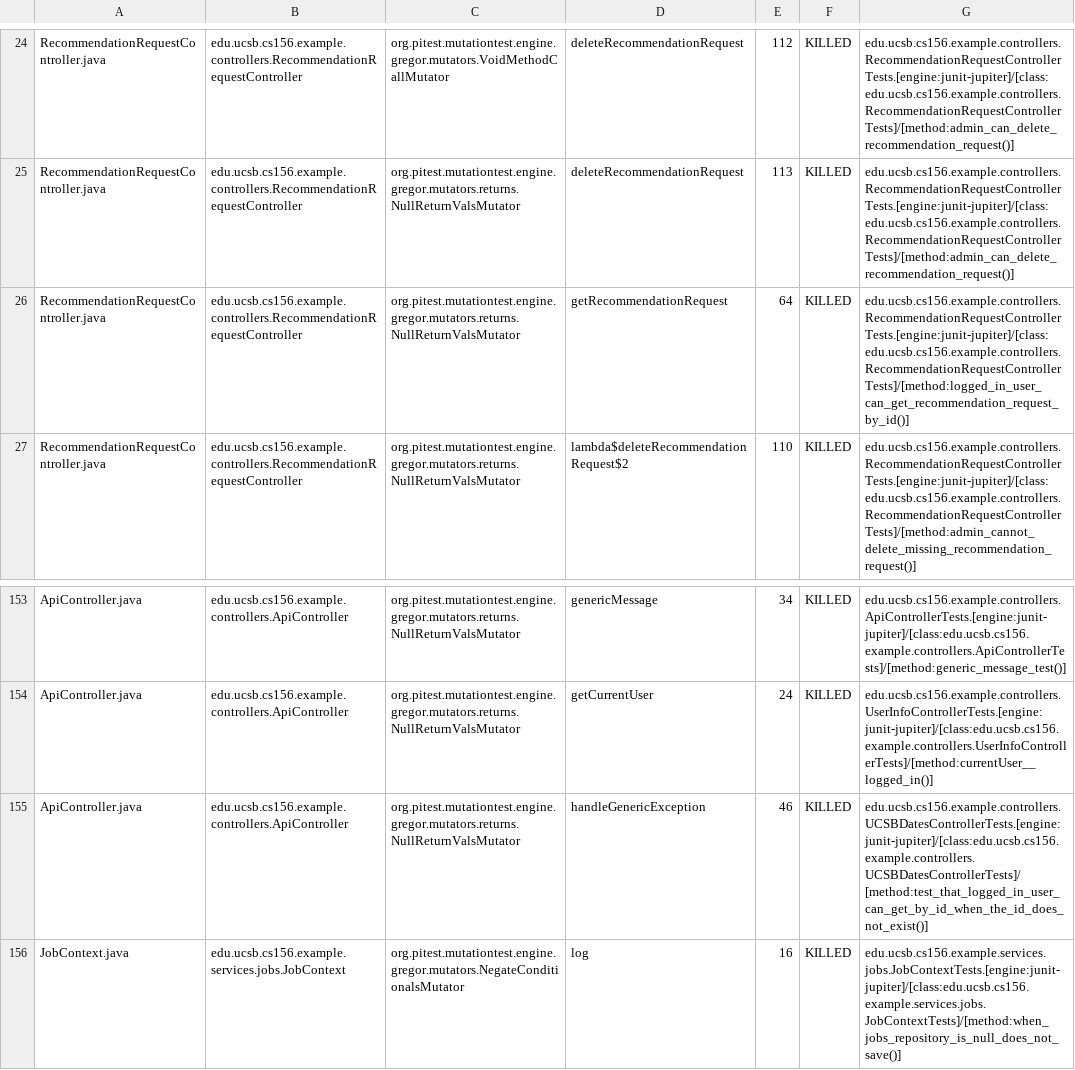
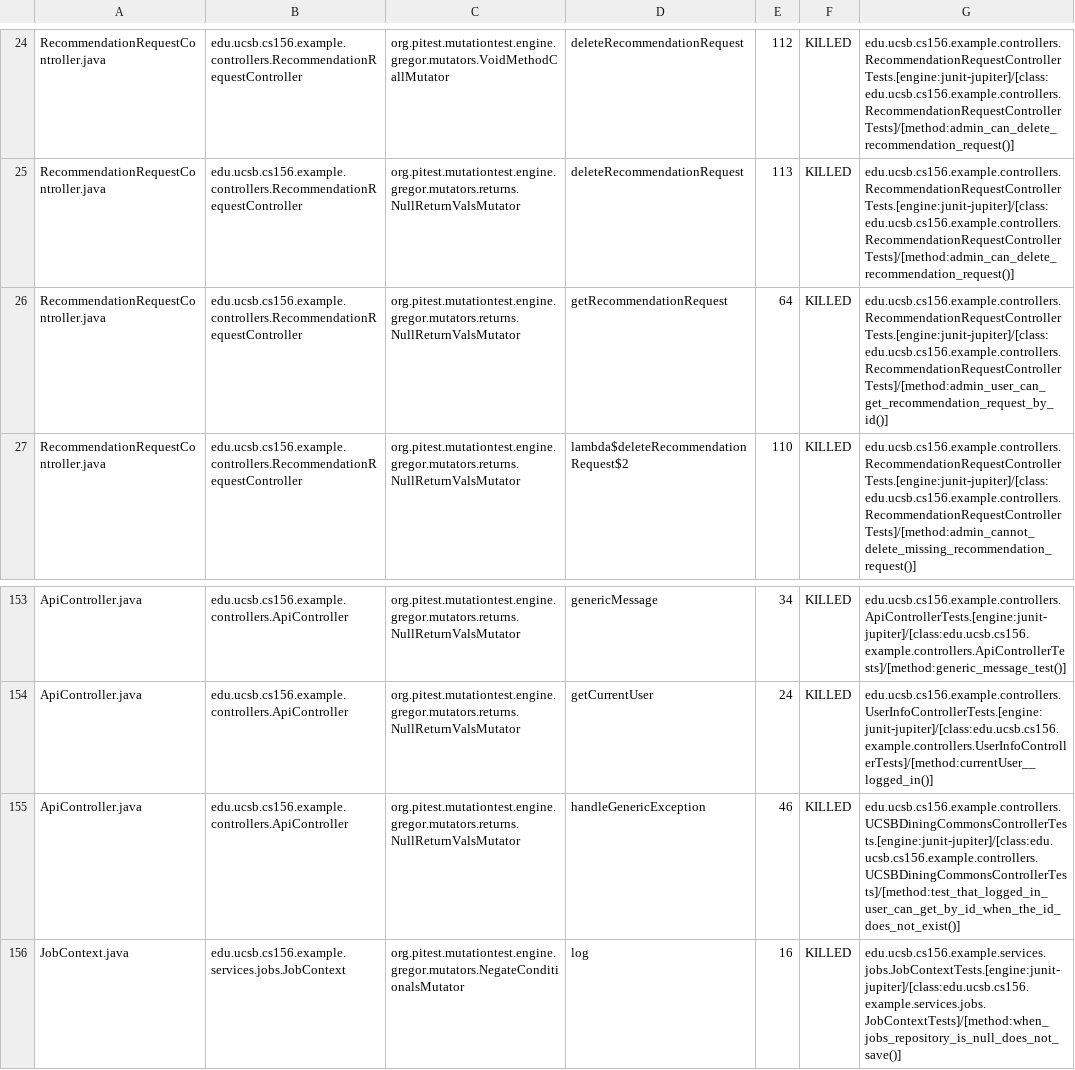
Before and after one commit to ucsb-cs156-s26/team02-s26-12, a CSV file: prs/101/pitest/mutations.csv, drawn as a sheet; only a part is shown, gaps mark what is left out.

Commit message:
Deploying to gh-pages from @ ucsb-cs156-s26/team02-s26-12@1ea4c8eecedc10dba743327f22621dd74c3b776c 🚀

```diff
--- a/prs/101/pitest/mutations.csv
+++ b/prs/101/pitest/mutations.csv
@@ -25,3 +25,3 @@ RecommendationRequestController.java,edu.ucsb.cs156.example.controllers.Recommen
 RecommendationRequestController.java,edu.ucsb.cs156.example.controllers.RecommendationRequestController,org.pitest.mutationtest.engine.gregor.mutators.returns.NullReturnValsMutator,deleteRecommendationRequest,113,KILLED,edu.ucsb.cs156.example.controllers.RecommendationRequestControllerTests.[engine:junit-jupiter]/[class:edu.ucsb.cs156.example.controllers.RecommendationRequestControllerTests]/[method:admin_can_delete_recommendation_request()]
-RecommendationRequestController.java,edu.ucsb.cs156.example.controllers.RecommendationRequestController,org.pitest.mutationtest.engine.gregor.mutators.returns.NullReturnValsMutator,getRecommendationRequest,64,KILLED,edu.ucsb.cs156.example.controllers.RecommendationRequestControllerTests.[engine:junit-jupiter]/[class:edu.ucsb.cs156.example.controllers.RecommendationRequestControllerTests]/[method:logged_in_user_can_get_recommendation_request_by_id()]
+RecommendationRequestController.java,edu.ucsb.cs156.example.controllers.RecommendationRequestController,org.pitest.mutationtest.engine.gregor.mutators.returns.NullReturnValsMutator,getRecommendationRequest,64,KILLED,edu.ucsb.cs156.example.controllers.RecommendationRequestControllerTests.[engine:junit-jupiter]/[class:edu.ucsb.cs156.example.controllers.RecommendationRequestControllerTests]/[method:admin_user_can_get_recommendation_request_by_id()]
 RecommendationRequestController.java,edu.ucsb.cs156.example.controllers.RecommendationRequestController,org.pitest.mutationtest.engine.gregor.mutators.returns.NullReturnValsMutator,lambda$deleteRecommendationRequest$2,110,KILLED,edu.ucsb.cs156.example.controllers.RecommendationRequestControllerTests.[engine:junit-jupiter]/[class:edu.ucsb.cs156.example.controllers.RecommendationRequestControllerTests]/[method:admin_cannot_delete_missing_recommendation_request()]
@@ -154,3 +154,3 @@ ApiController.java,edu.ucsb.cs156.example.controllers.ApiController,org.pitest.m
 ApiController.java,edu.ucsb.cs156.example.controllers.ApiController,org.pitest.mutationtest.engine.gregor.mutators.returns.NullReturnValsMutator,getCurrentUser,24,KILLED,edu.ucsb.cs156.example.controllers.UserInfoControllerTests.[engine:junit-jupiter]/[class:edu.ucsb.cs156.example.controllers.UserInfoControllerTests]/[method:currentUser__logged_in()]
-ApiController.java,edu.ucsb.cs156.example.controllers.ApiController,org.pitest.mutationtest.engine.gregor.mutators.returns.NullReturnValsMutator,handleGenericException,46,KILLED,edu.ucsb.cs156.example.controllers.UCSBDatesControllerTests.[engine:junit-jupiter]/[class:edu.ucsb.cs156.example.controllers.UCSBDatesControllerTests]/[method:test_that_logged_in_user_can_get_by_id_when_the_id_does_not_exist()]
+ApiController.java,edu.ucsb.cs156.example.controllers.ApiController,org.pitest.mutationtest.engine.gregor.mutators.returns.NullReturnValsMutator,handleGenericException,46,KILLED,edu.ucsb.cs156.example.controllers.UCSBDiningCommonsControllerTests.[engine:junit-jupiter]/[class:edu.ucsb.cs156.example.controllers.UCSBDiningCommonsControllerTests]/[method:test_that_logged_in_user_can_get_by_id_when_the_id_does_not_exist()]
 JobContext.java,edu.ucsb.cs156.example.services.jobs.JobContext,org.pitest.mutationtest.engine.gregor.mutators.NegateConditionalsMutator,log,16,KILLED,edu.ucsb.cs156.example.services.jobs.JobContextTests.[engine:junit-jupiter]/[class:edu.ucsb.cs156.example.services.jobs.JobContextTests]/[method:when_jobs_repository_is_null_does_not_save()]
```
Also changed, not shown: 20 other files.
